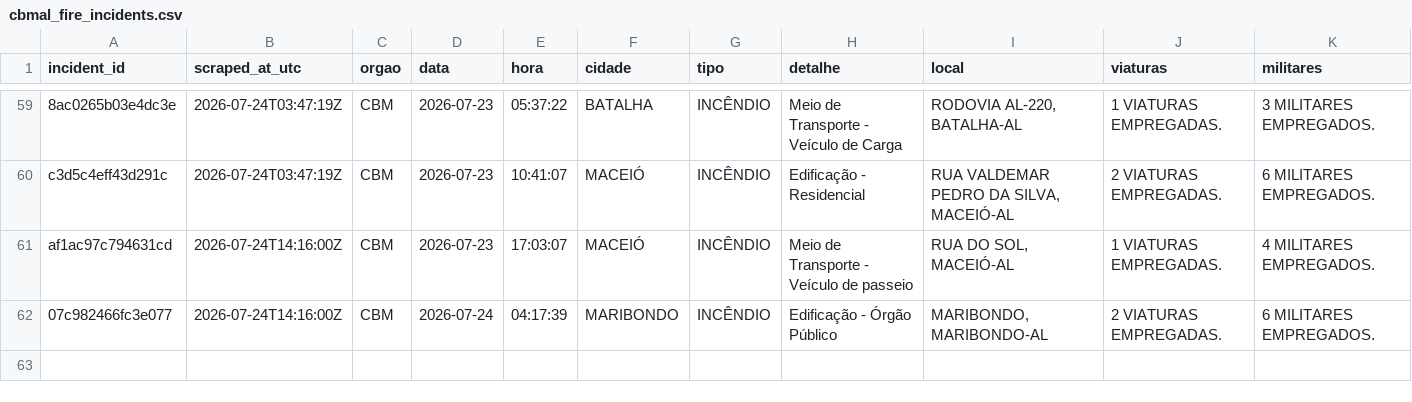
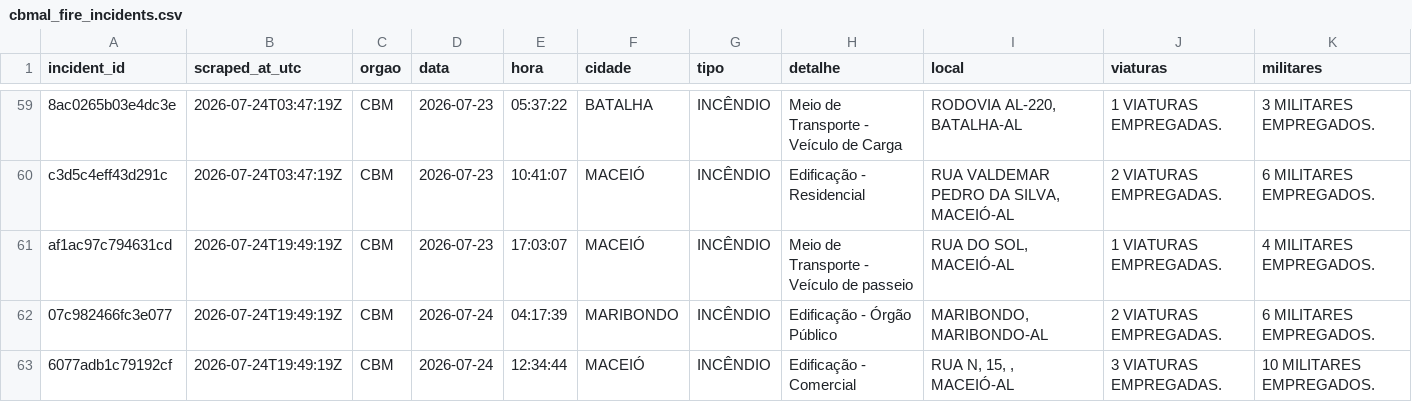
Before and after one commit to ajtga/fire-incidents, a CSV file: data/cbmal_fire_incidents.csv, drawn as a sheet; only a part is shown, gaps mark what is left out; the diff names each change by its address in the sheet, - before the commit and + after, or states it on an @@ line.

```diff
--- a/data/cbmal_fire_incidents.csv
+++ b/data/cbmal_fire_incidents.csv
-B61:B62 (scraped_at_utc): 2026-07-24T14:16:00Z
+B61:B62 (scraped_at_utc): 2026-07-24T19:49:19Z
+row 63: 6077adb1c79192cf | 2026-07-24T19:49:19Z | CBM | 2026-07-24 | 12:34:44 | MACEIÓ | INCÊNDIO | Edificação - Comercial | RUA N, 15, , MACEIÓ-AL | 3 VIATURAS EMPREGADAS. | 10 MILITARES EMPREGADOS.
```
